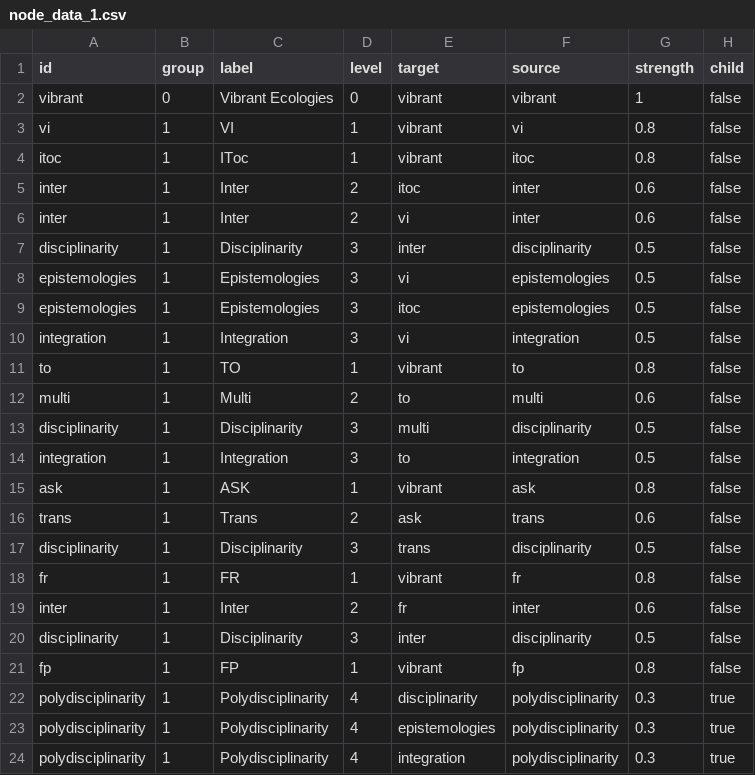
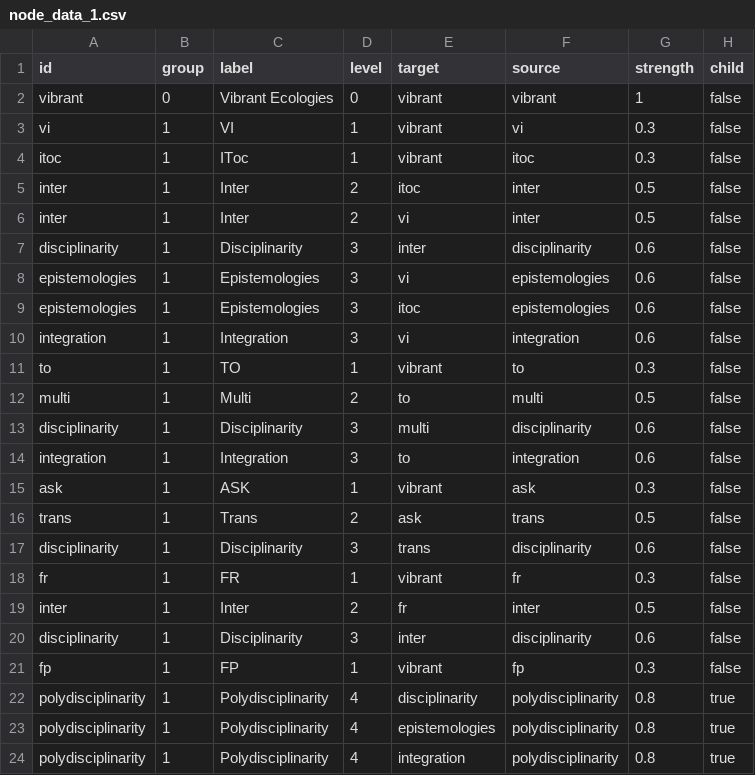
Before and after one commit to nehakumari2307/GW-POC, a CSV file: csv_data/node_data_1.csv, drawn as a sheet.

```diff
--- a/csv_data/node_data_1.csv
+++ b/csv_data/node_data_1.csv
@@ -2,23 +2,23 @@ id,group,label,level,target,source,strength,child
 vibrant,0,Vibrant Ecologies,0,vibrant,vibrant,1,false
-vi,1,VI,1,vibrant,vi,0.8,false
-itoc,1,IToc,1,vibrant,itoc,0.8,false
-inter,1,Inter,2,itoc,inter,0.6,false
-inter,1,Inter,2,vi,inter,0.6,false
-disciplinarity,1,Disciplinarity,3,inter,disciplinarity,0.5,false
-epistemologies,1,Epistemologies,3,vi,epistemologies,0.5,false
-epistemologies,1,Epistemologies,3,itoc,epistemologies,0.5,false
-integration,1,Integration,3,vi,integration,0.5,false
-to,1,TO,1,vibrant,to,0.8,false
-multi,1,Multi,2,to,multi,0.6,false
-disciplinarity,1,Disciplinarity,3,multi,disciplinarity,0.5,false
-integration,1,Integration,3,to,integration,0.5,false
-ask,1,ASK,1,vibrant,ask,0.8,false
-trans,1,Trans,2,ask,trans,0.6,false
-disciplinarity,1,Disciplinarity,3,trans,disciplinarity,0.5,false
-fr,1,FR,1,vibrant,fr,0.8,false
-inter,1,Inter,2,fr,inter,0.6,false
-disciplinarity,1,Disciplinarity,3,inter,disciplinarity,0.5,false
-fp,1,FP,1,vibrant,fp,0.8,false
-polydisciplinarity,1,Polydisciplinarity,4,disciplinarity,polydisciplinarity,0.3,true
-polydisciplinarity,1,Polydisciplinarity,4,epistemologies,polydisciplinarity,0.3,true
-polydisciplinarity,1,Polydisciplinarity,4,integration,polydisciplinarity,0.3,true
+vi,1,VI,1,vibrant,vi,0.3,false
+itoc,1,IToc,1,vibrant,itoc,0.3,false
+inter,1,Inter,2,itoc,inter,0.5,false
+inter,1,Inter,2,vi,inter,0.5,false
+disciplinarity,1,Disciplinarity,3,inter,disciplinarity,0.6,false
+epistemologies,1,Epistemologies,3,vi,epistemologies,0.6,false
+epistemologies,1,Epistemologies,3,itoc,epistemologies,0.6,false
+integration,1,Integration,3,vi,integration,0.6,false
+to,1,TO,1,vibrant,to,0.3,false
+multi,1,Multi,2,to,multi,0.5,false
+disciplinarity,1,Disciplinarity,3,multi,disciplinarity,0.6,false
+integration,1,Integration,3,to,integration,0.6,false
+ask,1,ASK,1,vibrant,ask,0.3,false
+trans,1,Trans,2,ask,trans,0.5,false
+disciplinarity,1,Disciplinarity,3,trans,disciplinarity,0.6,false
+fr,1,FR,1,vibrant,fr,0.3,false
+inter,1,Inter,2,fr,inter,0.5,false
+disciplinarity,1,Disciplinarity,3,inter,disciplinarity,0.6,false
+fp,1,FP,1,vibrant,fp,0.3,false
+polydisciplinarity,1,Polydisciplinarity,4,disciplinarity,polydisciplinarity,0.8,true
+polydisciplinarity,1,Polydisciplinarity,4,epistemologies,polydisciplinarity,0.8,true
+polydisciplinarity,1,Polydisciplinarity,4,integration,polydisciplinarity,0.8,true
```
Also changed, not shown: 1 other file.
